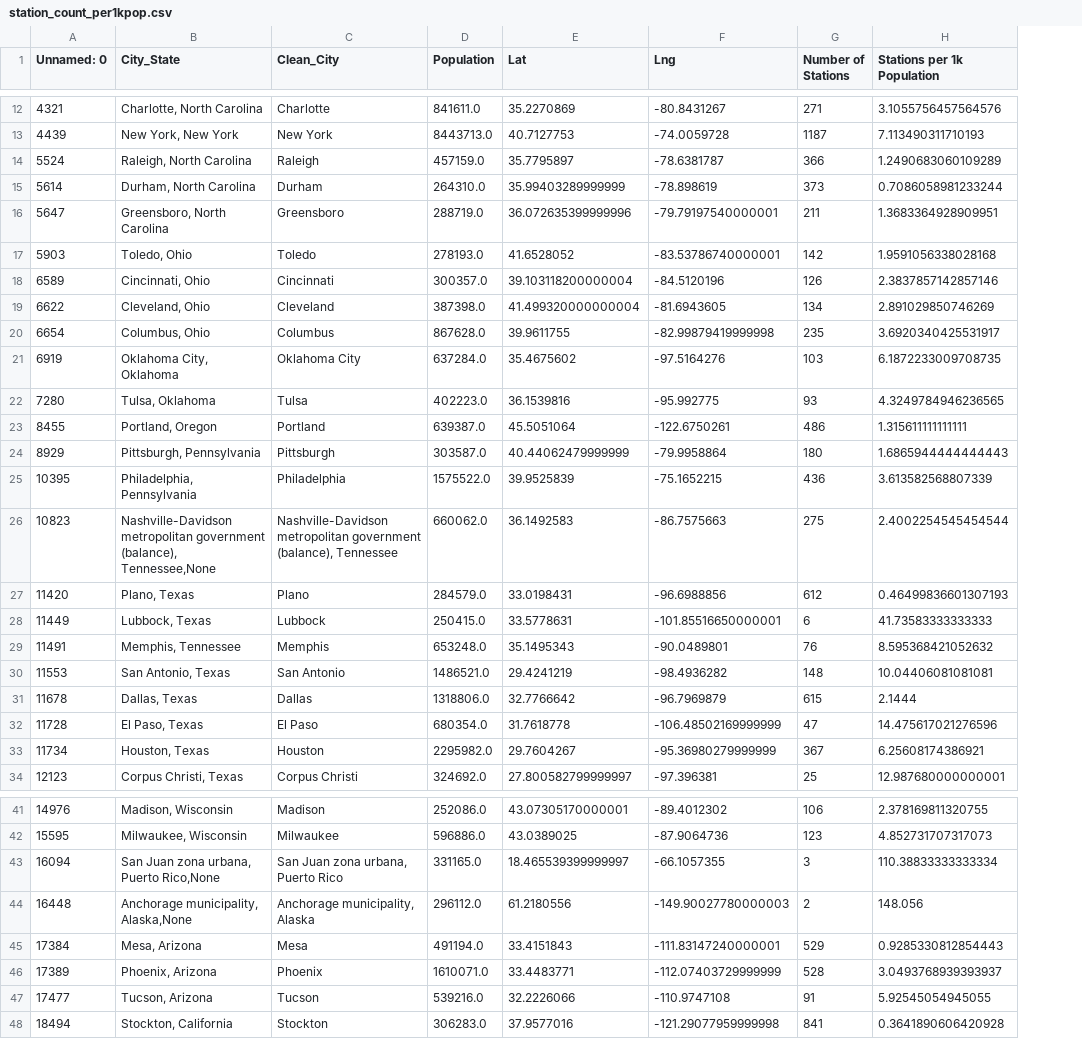
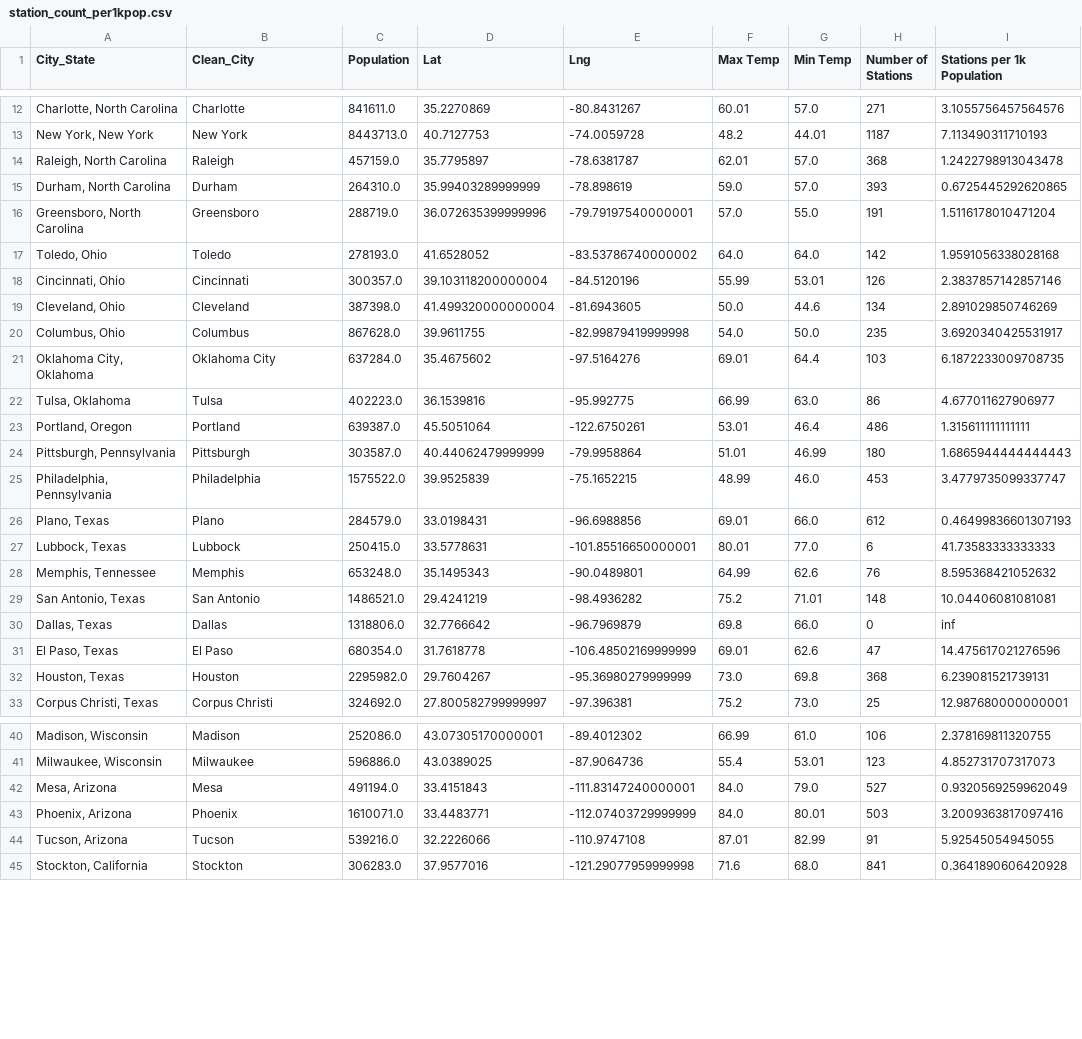
Before and after one commit to MrBadinger/Top_Cities_To_Own_Electric_Car, a CSV file: OpenCharge/Results/station_count_per1kpop.csv, drawn as a sheet; only a part is shown, gaps mark what is left out; removed rows and columns are numbered as before the commit, all else as after; the diff covers the shown part only; the diff names each change by its address in the sheet, - before the commit and + after, or states it on an @@ line.

```diff
--- a/OpenCharge/Results/station_count_per1kpop.csv
+++ b/OpenCharge/Results/station_count_per1kpop.csv
-column A (Unnamed: 0), rows 12-25: 4321 | 4439 | 5524 | 5614 | 5647 | 5903 | 6589 | 6622 | 6654 | 6919 | 7280 | 8455 | 8929 | 10395; rows 27-34: 11420 | 11449 | 11491 | 11553 | 11678 | 11728 | 11734 | 12123; rows 41-42: 14976 | 15595; rows 45-48: 17384 | 17389 | 17477 | 18494
+column F (Max Temp), rows 12-33: 60.01 | 48.2 | 62.01 | 59.0 | 57.0 | 64.0 | 55.99 | 50.0 | 54.0 | 69.01 | 66.99 | 53.01 | 51.01 | 48.99 | 69.01 | 80.01 | 64.99 | 75.2 | 69.8 | 69.01 | 73.0 | 75.2; rows 40-45: 66.99 | 55.4 | 84.0 | 84.0 | 87.01 | 71.6
+column G (Min Temp), rows 12-33: 57.0 | 44.01 | 57.0 | 57.0 | 55.0 | 64.0 | 53.01 | 44.6 | 50.0 | 64.4 | 63.0 | 46.4 | 46.99 | 46.0 | 66.0 | 77.0 | 62.6 | 71.01 | 66.0 | 62.6 | 69.8 | 73.0; rows 40-45: 61.0 | 53.01 | 79.0 | 80.01 | 82.99 | 68.0
-H14 (Number of Stations): 366
+H14 (Number of Stations): 368
-I14 (Stations per 1k Population): 1.2490683060109289
+I14 (Stations per 1k Population): 1.2422798913043478
-H15 (Number of Stations): 373
+H15 (Number of Stations): 393
-I15 (Stations per 1k Population): 0.7086058981233244
+I15 (Stations per 1k Population): 0.6725445292620865
-H16 (Number of Stations): 211
+H16 (Number of Stations): 191
-I16 (Stations per 1k Population): 1.3683364928909951
+I16 (Stations per 1k Population): 1.5116178010471204
-E17 (Lng): -83.53786740000001
+E17 (Lng): -83.53786740000002
-H22 (Number of Stations): 93
+H22 (Number of Stations): 86
-I22 (Stations per 1k Population): 4.3249784946236565
+I22 (Stations per 1k Population): 4.677011627906977
-H25 (Number of Stations): 436
+H25 (Number of Stations): 453
-I25 (Stations per 1k Population): 3.613582568807339
+I25 (Stations per 1k Population): 3.4779735099337747
-row 26: 10823 | Nashville-Davidson metropolitan government (balance), Tennessee,None | Nashville-Davidson metropolitan government (balance), Tennessee | 660062.0 | 36.1492583 | -86.7575663 | 275 | 2.4002254545454544
-H30 (Number of Stations): 615
+H30 (Number of Stations): 0
-I30 (Stations per 1k Population): 2.1444
+I30 (Stations per 1k Population): inf
-H32 (Number of Stations): 367
+H32 (Number of Stations): 368
-I32 (Stations per 1k Population): 6.25608174386921
+I32 (Stations per 1k Population): 6.239081521739131
-row 43: 16094 | San Juan zona urbana, Puerto Rico,None | San Juan zona urbana, Puerto Rico | 331165.0 | 18.465539399999997 | -66.1057355 | 3 | 110.38833333333334
-row 44: 16448 | Anchorage municipality, Alaska,None | Anchorage municipality, Alaska | 296112.0 | 61.2180556 | -149.90027780000003 | 2 | 148.056
-H42 (Number of Stations): 529
+H42 (Number of Stations): 527
-I42 (Stations per 1k Population): 0.9285330812854443
+I42 (Stations per 1k Population): 0.9320569259962049
-H43 (Number of Stations): 528
+H43 (Number of Stations): 503
-I43 (Stations per 1k Population): 3.0493768939393937
+I43 (Stations per 1k Population): 3.2009363817097416
```
Also changed, not shown: 6 removed rows and 30 edited cells elsewhere in this file, 6 other files.
